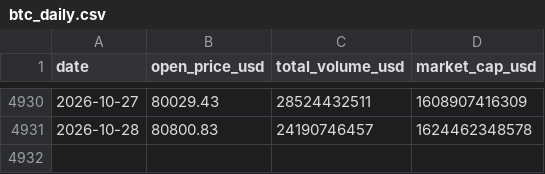
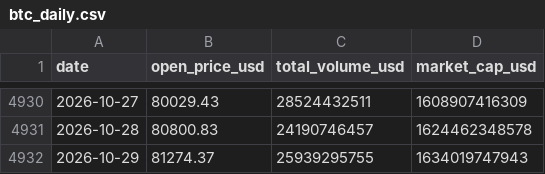
Before and after one commit to jaegunjung/finance, a CSV file: crypto/data/btc_daily.csv, drawn as a sheet; only a part is shown, gaps mark what is left out; the diff names each change by its address in the sheet, - before the commit and + after, or states it on an @@ line.

```diff
--- a/crypto/data/btc_daily.csv
+++ b/crypto/data/btc_daily.csv
+row 4932: 2026-10-29 | 81274.37 | 25939295755 | 1634019747943
```
